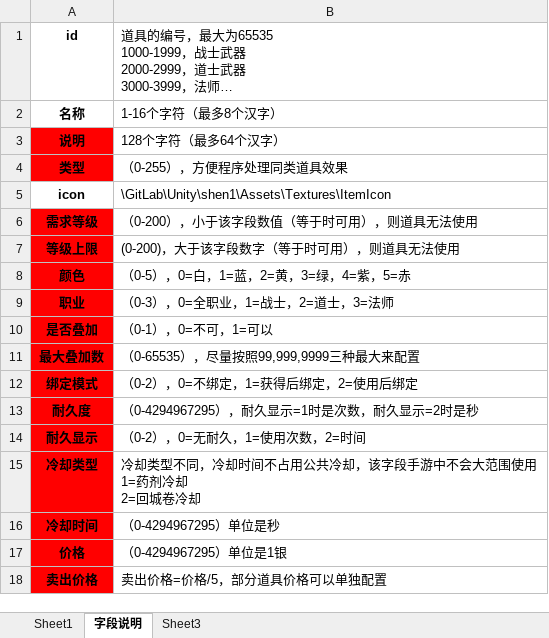
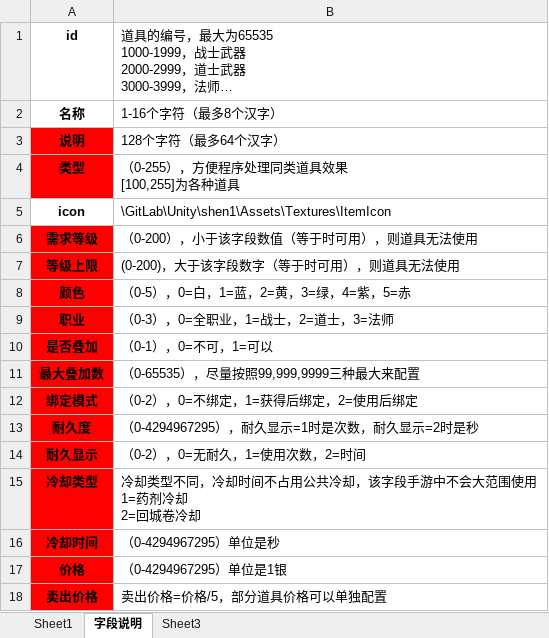
Before and after one commit to Klanly/BWM, an Excel workbook: doc/table/道具表.xlsx, sheet 字段说明, drawn as a sheet; long unchanged cells end in …; values as stored, in another font and other column widths than the file's, no borders; ↵ is a line break in a cell; the diff names each change by its address in the sheet, - before the commit and + after, or states it on an @@ line.

```diff
--- a/doc/table/道具表.xlsx (sheet 字段说明)
+++ b/doc/table/道具表.xlsx (sheet 字段说明)
-B4: （0-255），方便程序处理同类道具效果
+B4: （0-255），方便程序处理同类道具效果 ↵ [100,255]为各种道具
```
Also changed, not shown: sheet Sheet1, 1 other file.
